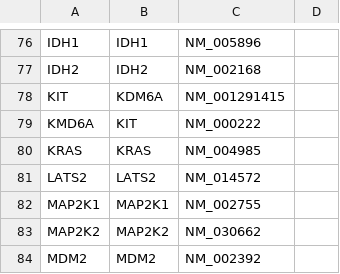
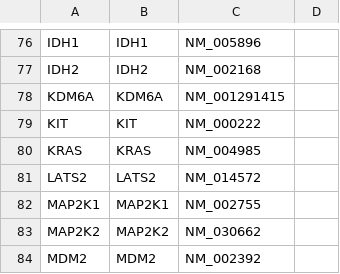
Before and after one commit to moka-guys/mokabed, a CSV file: LiveBedfiles/RequestForms/Pan5130_request_form.csv, drawn as a sheet; only a part is shown, gaps mark what is left out.

```diff
--- a/LiveBedfiles/RequestForms/Pan5130_request_form.csv
+++ b/LiveBedfiles/RequestForms/Pan5130_request_form.csv
@@ -97,4 +97,4 @@ IDH1,IDH1,NM_005896,
 IDH2,IDH2,NM_002168,
-KIT,KDM6A,NM_001291415,
-KMD6A,KIT,NM_000222,
+KDM6A,KDM6A,NM_001291415,
+KIT,KIT,NM_000222,
 KRAS,KRAS,NM_004985,
```
Also changed, not shown: 2 other files.
